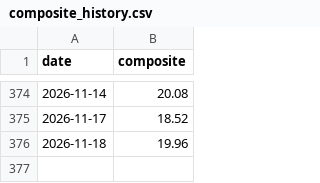
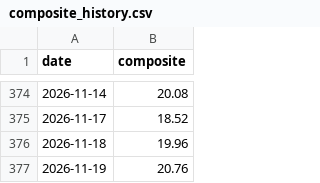
Before and after one commit to aherzfeld/credit_monitor, a CSV file: composite_history.csv, drawn as a sheet; only a part is shown, gaps mark what is left out.

```diff
--- a/composite_history.csv
+++ b/composite_history.csv
@@ -376 +376,2 @@ date,composite
 2026-11-18,19.96
+2026-11-19,20.76
```
Also changed, not shown: 1 other file.
